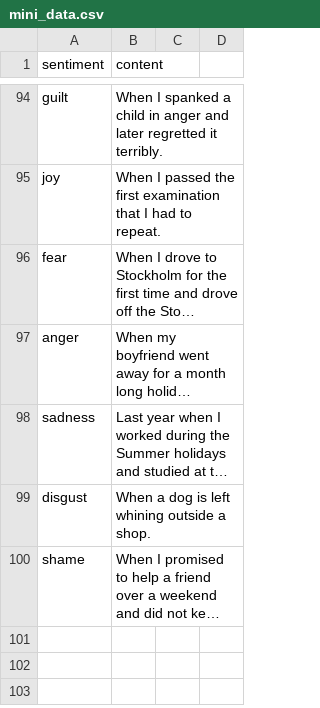
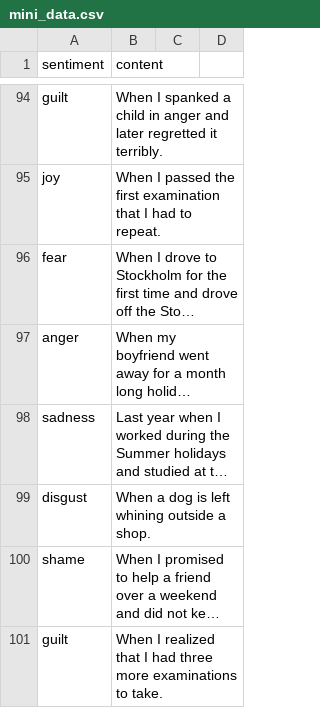
Before and after one commit to Nipun-M/SentimentAnalysis, a CSV file: data/mini_data.csv (was mini_data.csv), drawn as a sheet; only a part is shown, gaps mark what is left out; long unchanged cells end in …; the diff names each change by its address in the sheet, - before the commit and + after, or states it on an @@ line.

```diff
--- a/mini_data.csv
+++ b/data/mini_data.csv
+row 101: guilt | When I realized that I had three more examinations to take.
```
Also changed, not shown: 20 other files.
